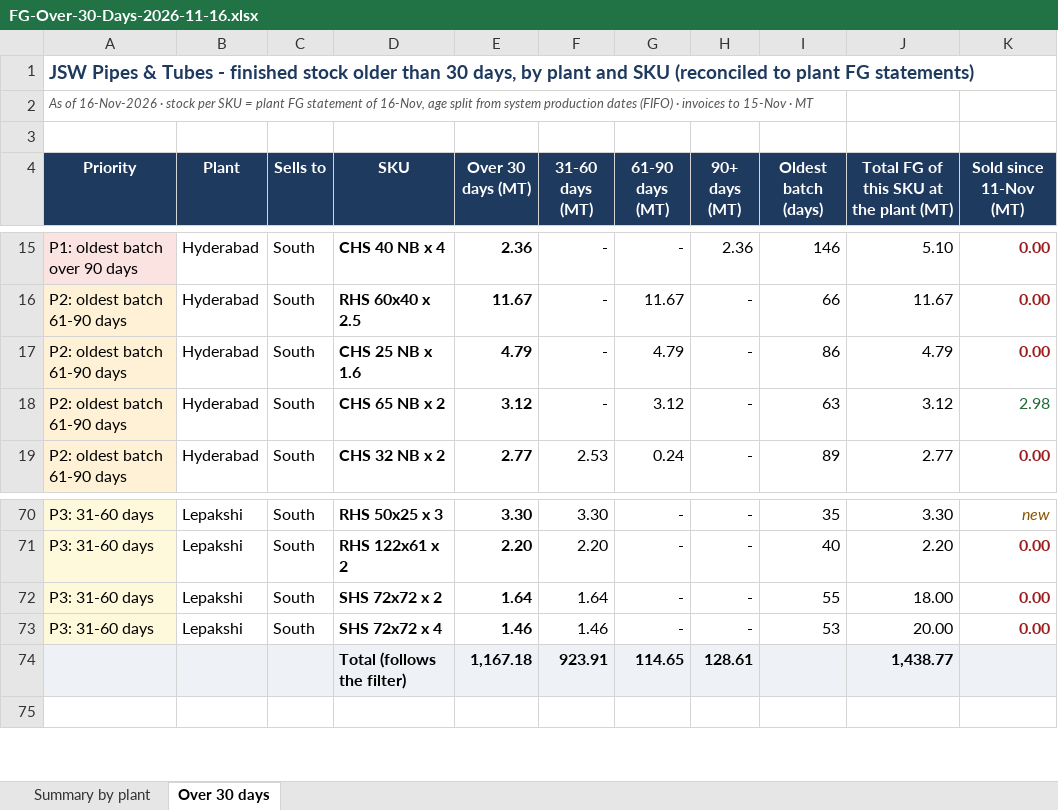
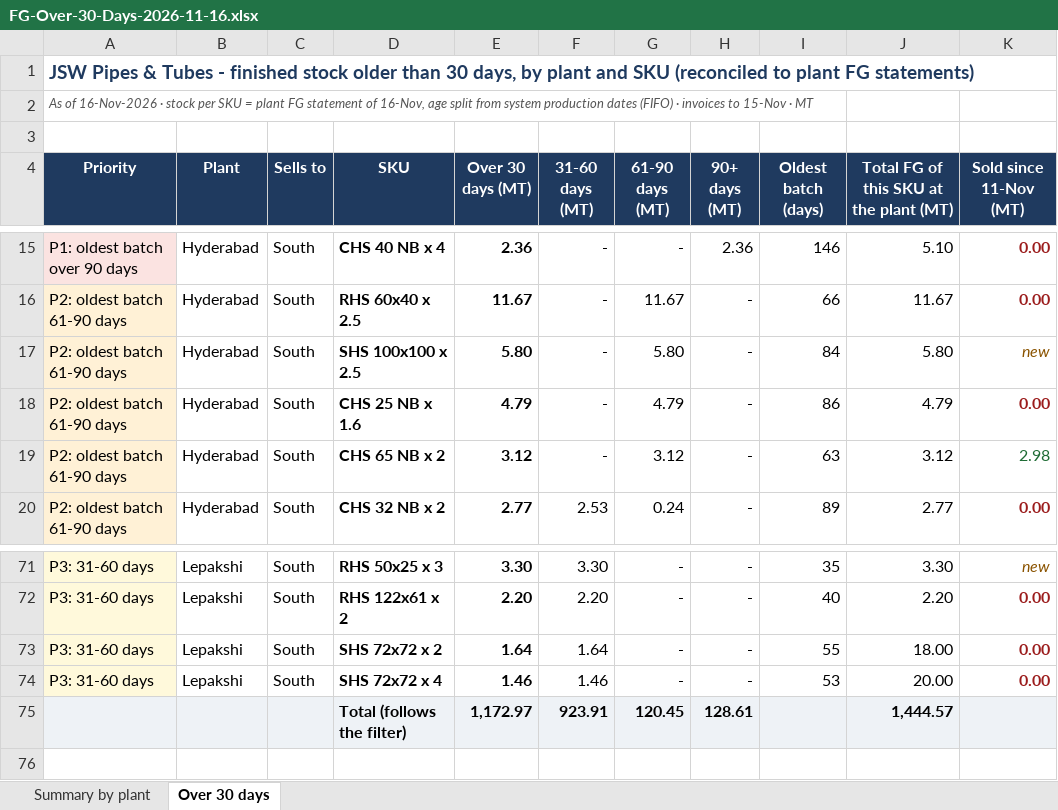
Before and after one commit to PB-TMT-ai/jsw-pipes-inventory, an Excel workbook: reports/FG-Over-30-Days-2026-11-16.xlsx, sheet Over 30 days, drawn as a sheet; only a part is shown, gaps mark what is left out; values as stored, in another font and other column widths than the file's, no borders; addresses are those after the commit; the diff names each change by its address in the sheet, - before the commit and + after, or states it on an @@ line.

```diff
--- a/reports/FG-Over-30-Days-2026-11-16.xlsx (sheet Over 30 days)
+++ b/reports/FG-Over-30-Days-2026-11-16.xlsx (sheet Over 30 days)
+row 17: P2: oldest batch 61-90 days | Hyderabad | South | SHS 100x100 x 2.5 | 5.80 | - | 5.80 | - | 84 | 5.80 | new
-E75 (Over 30 days (MT)): 1,167.18
+E75 (Over 30 days (MT)): 1,172.97
-G75 (61-90 days (MT)): 114.65
+G75 (61-90 days (MT)): 120.45
-J75: 1,438.77
+J75: 1,444.57
```
Also changed, not shown: sheet Summary by plant, formulas that keep their value, reports/FG-Ageing-Calibrated-2026-11-16.xlsx, 2 other files.
